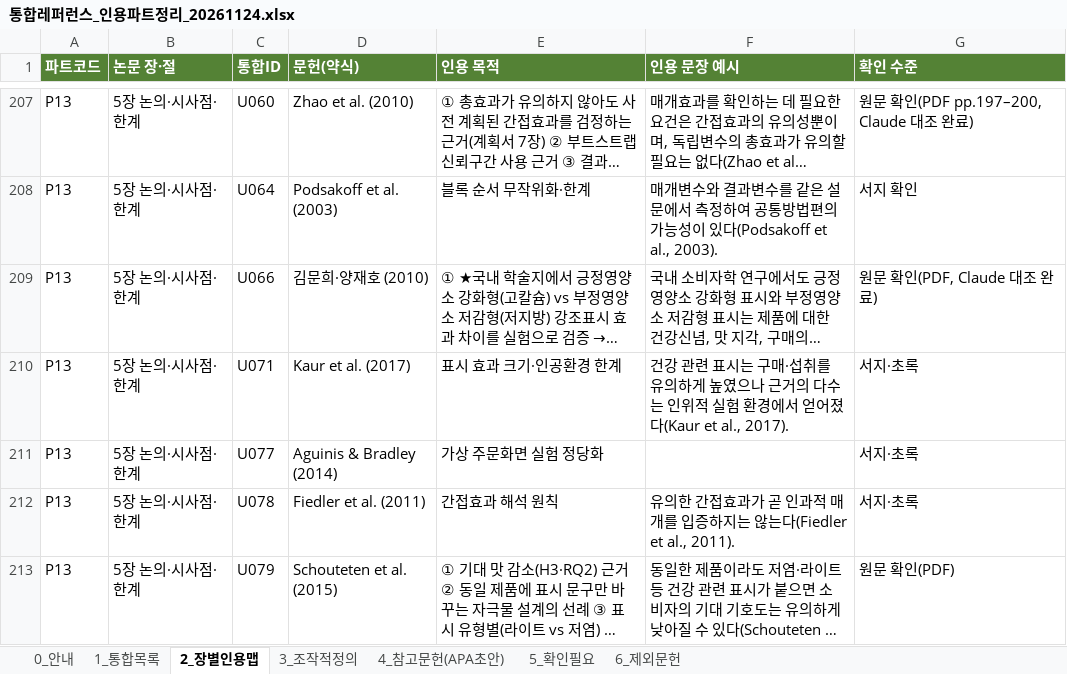
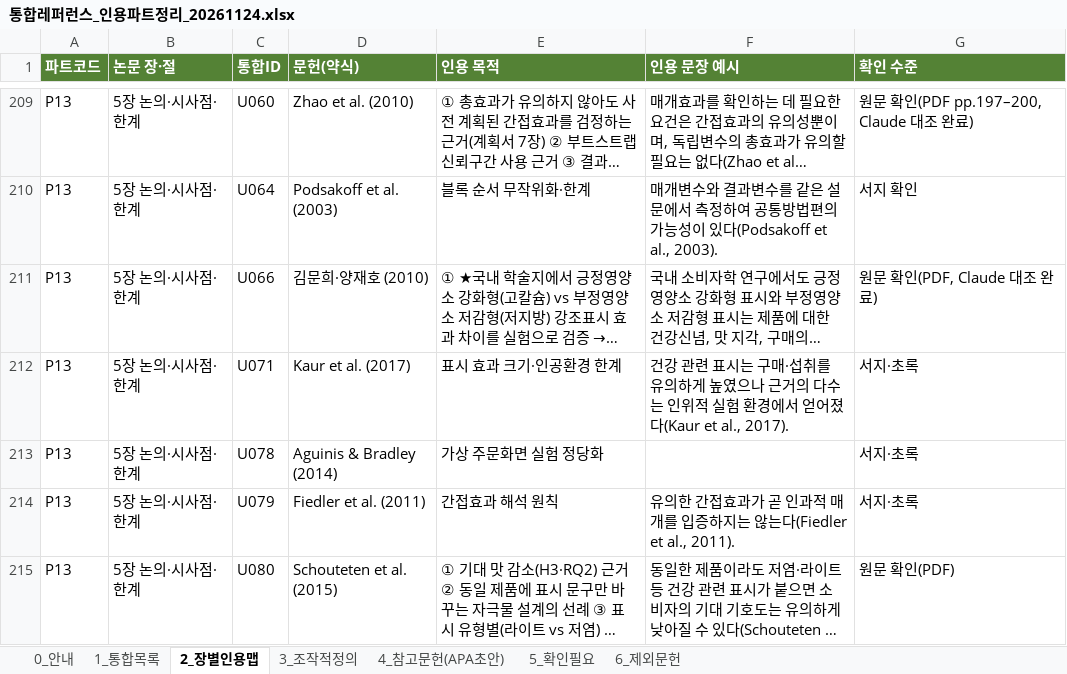
Before and after one commit to sheissuok-max/myGrowconApplication, an Excel workbook: references/통합레퍼런스_인용파트정리_20261124.xlsx, sheet 2_장별인용맵, drawn as a sheet; only a part is shown, gaps mark what is left out; long unchanged cells end in …; values as stored, in another font and other column widths than the file's, no borders; addresses are those after the commit; the diff covers the shown part only; the diff names each change by its address in the sheet, - before the commit and + after, or states it on an @@ line.

```diff
--- a/references/통합레퍼런스_인용파트정리_20261124.xlsx (sheet 2_장별인용맵)
+++ b/references/통합레퍼런스_인용파트정리_20261124.xlsx (sheet 2_장별인용맵)
-C213 (통합ID): U077
+C213 (통합ID): U078
-C214 (통합ID): U078
+C214 (통합ID): U079
-C215 (통합ID): U079
+C215 (통합ID): U080
```
Also changed, not shown: 2 added rows and 29 edited cells elsewhere in this sheet, sheet 1_통합목록, sheet 5_확인필요, sheet 4_참고문헌(APA초안), sheet 0_안내.
